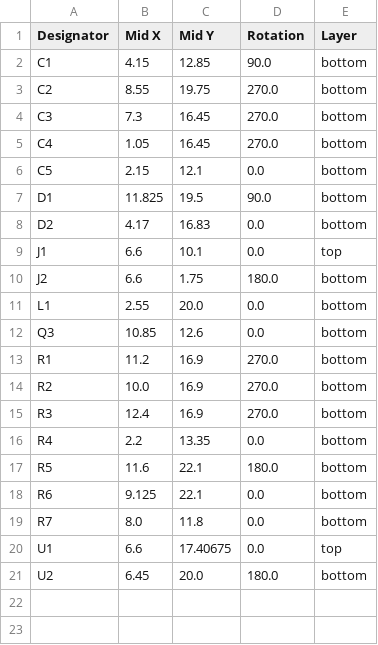
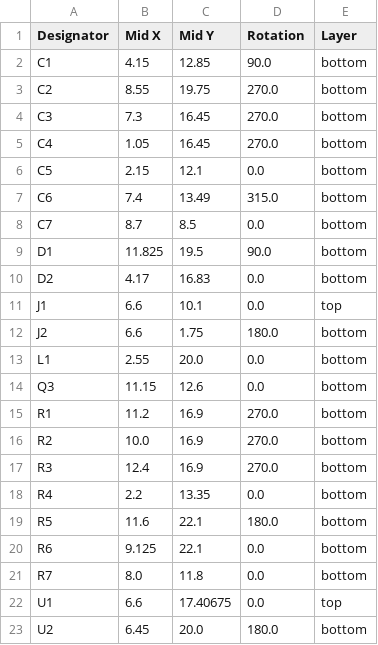
Before and after one commit to revk/ESP32-Faikin, a CSV file: PCB/Daikin/production/positions.csv, drawn as a sheet.

```diff
--- a/PCB/Daikin/production/positions.csv
+++ b/PCB/Daikin/production/positions.csv
@@ -6,2 +6,4 @@ C4,1.05,16.45,270.0,bottom
 C5,2.15,12.1,0.0,bottom
+C6,7.4,13.49,315.0,bottom
+C7,8.7,8.5,0.0,bottom
 D1,11.825,19.5,90.0,bottom
@@ -11,3 +13,3 @@ J2,6.6,1.75,180.0,bottom
 L1,2.55,20.0,0.0,bottom
-Q3,10.85,12.6,0.0,bottom
+Q3,11.15,12.6,0.0,bottom
 R1,11.2,16.9,270.0,bottom
```
Also changed, not shown: PCB/Daikin/production/bom.csv, 11 other files.
